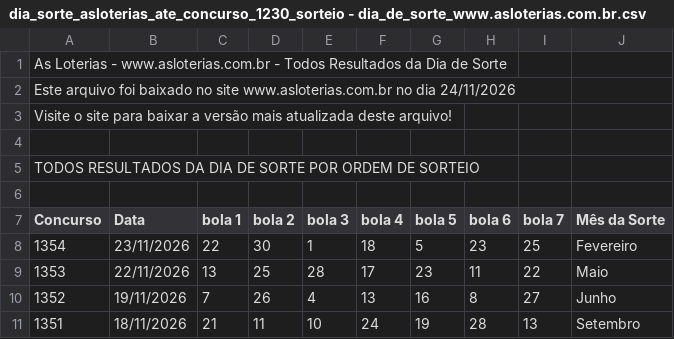
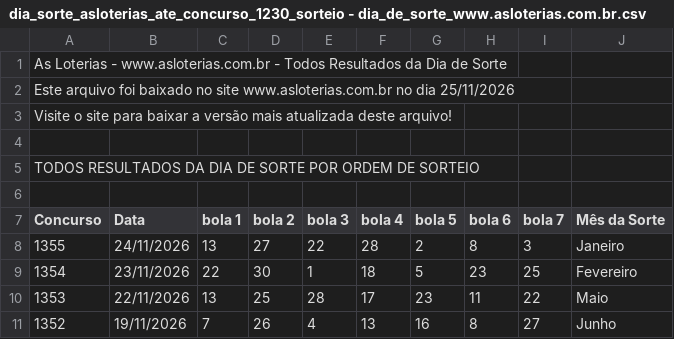
Before and after one commit to snugbX/Loterias-projeto, a CSV file: dia_sorte_asloterias_ate_concurso_1230_sorteio - dia_de_sorte_www.asloterias.com.br.csv, drawn as a sheet; only a part is shown; the shorter side is filled out with more unchanged rows.

```diff
--- a/dia_sorte_asloterias_ate_concurso_1230_sorteio - dia_de_sorte_www.asloterias.com.br.csv
+++ b/dia_sorte_asloterias_ate_concurso_1230_sorteio - dia_de_sorte_www.asloterias.com.br.csv
@@ -1,3 +1,3 @@
 As Loterias - www.asloterias.com.br - Todos Resultados da Dia de Sorte
-Este arquivo foi baixado no site www.asloterias.com.br no dia 24/11/2026
+Este arquivo foi baixado no site www.asloterias.com.br no dia 25/11/2026
 Visite o site para baixar a versão mais atualizada deste arquivo!
@@ -7,2 +7,3 @@ TODOS RESULTADOS DA DIA DE SORTE POR ORDEM DE SORTEIO
 Concurso,Data,bola 1,bola 2,bola 3,bola 4,bola 5,bola 6,bola 7,Mês da Sorte
+1355,24/11/2026,13,27,22,28,2,8,3,Janeiro
 1354,23/11/2026,22,30,1,18,5,23,25,Fevereiro
```
Also changed, not shown: loto_facil_asloterias_ate_concurso_3713_sorteio - lotofacil_www.asloterias.com.br.csv, mega_sena_asloterias_ate_concurso_3019_sorteio - mega_sena_www.asloterias.com.br.csv.
